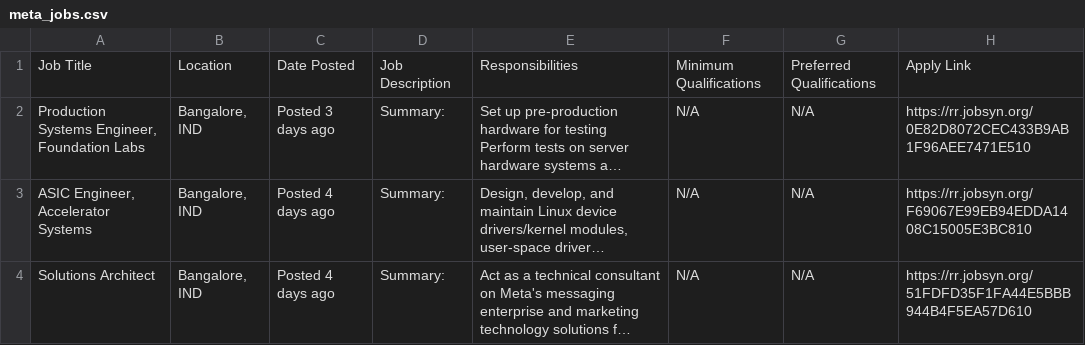
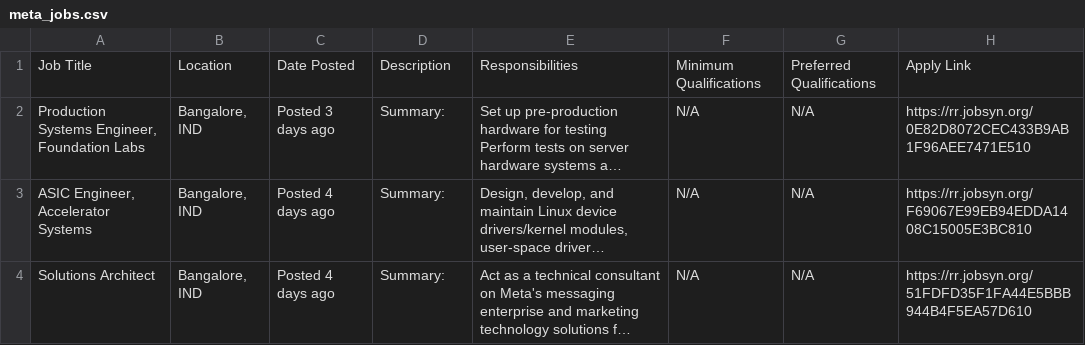
Before and after one commit to pf3-ihub/JOB-AGGREGATOR, a CSV file: data/meta_jobs.csv, drawn as a sheet; only a part is shown; long unchanged cells end in …; the diff names each change by its address in the sheet, - before the commit and + after, or states it on an @@ line.

```diff
--- a/data/meta_jobs.csv
+++ b/data/meta_jobs.csv
-D1: Job Description
+D1: Description
```
Also changed, not shown: 3 other files.
